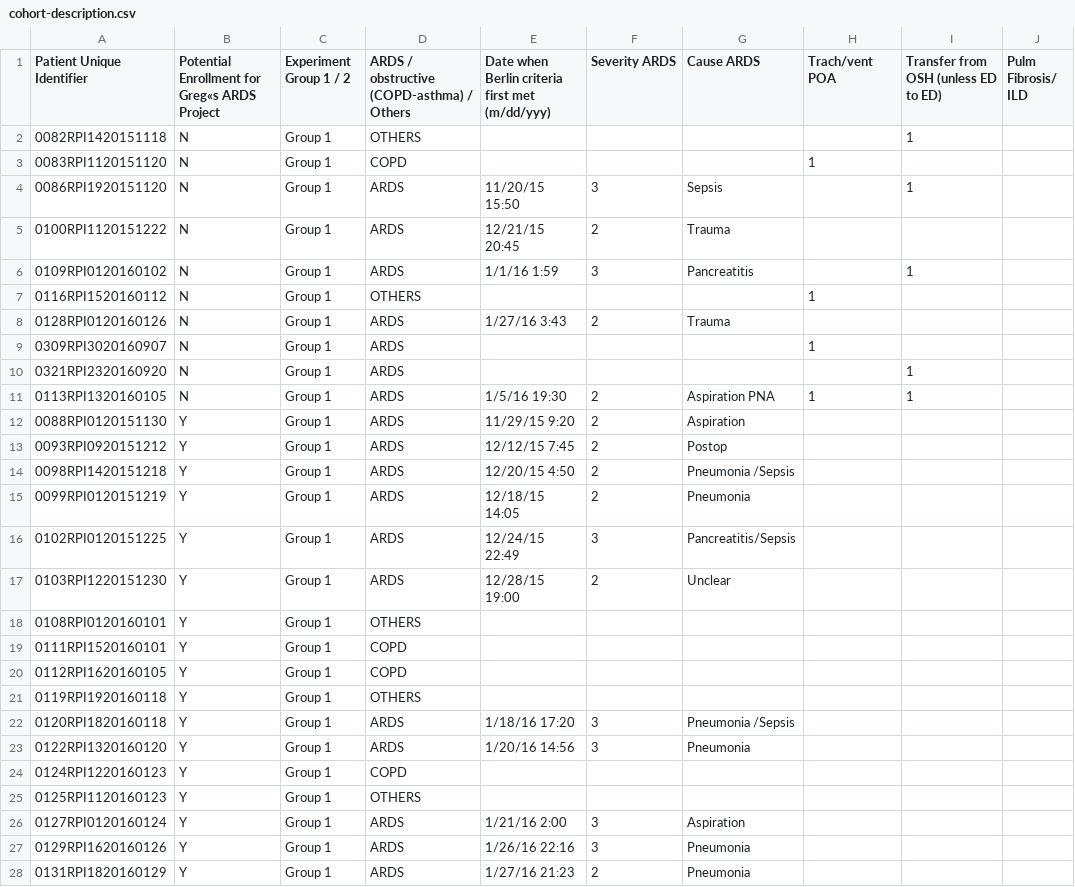
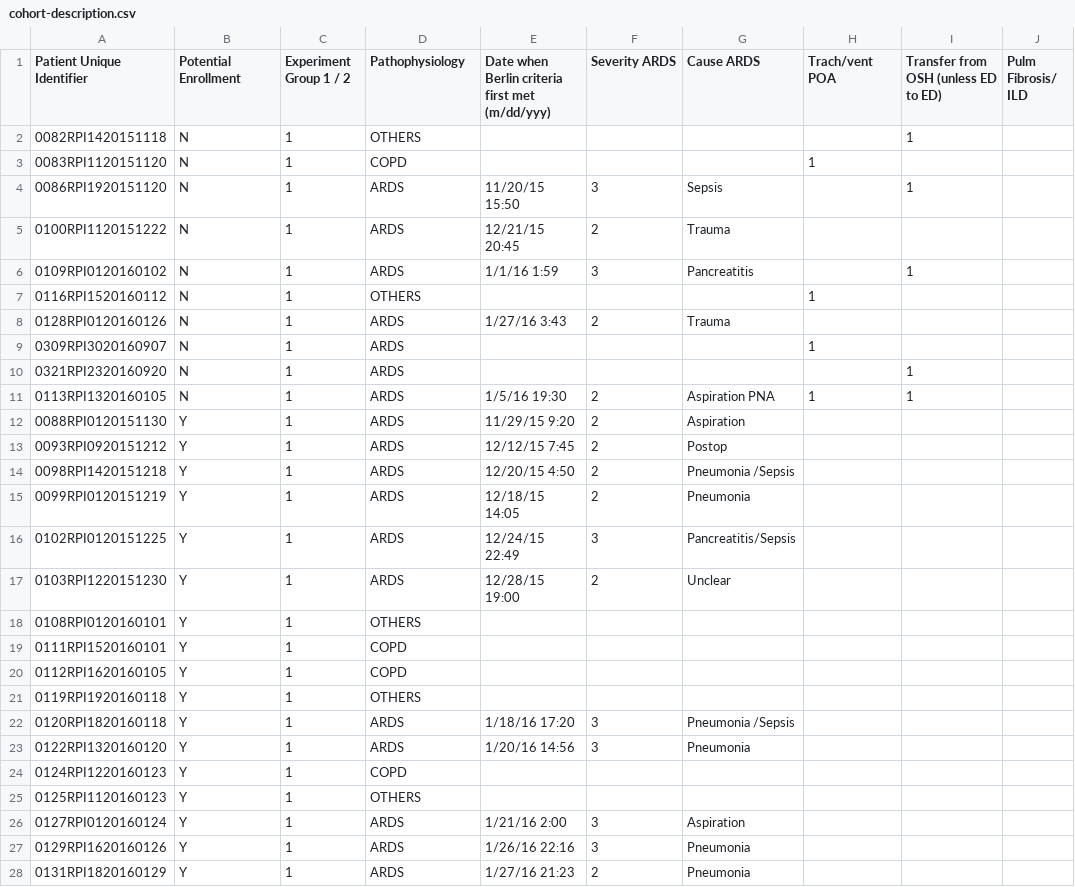
Before and after one commit to hahnicity/ardsdetection, a CSV file: cohort-description.csv, drawn as a sheet; only a part is shown; the diff covers the shown part only; the diff names each change by its address in the sheet, - before the commit and + after, or states it on an @@ line.

Commit message:
update on data transfer script

```diff
--- a/cohort-description.csv
+++ b/cohort-description.csv
-B1: Potential Enrollment for Greg«s ARDS Project
+B1: Potential Enrollment
-D1: ARDS / obstructive (COPD-asthma) / Others
+D1: Pathophysiology
-C2:C28 (Experiment Group 1 / 2): Group 1
+C2:C28 (Experiment Group 1 / 2): 1
```
Also changed, not shown: 96 edited cells elsewhere in this file, 1 other file.
